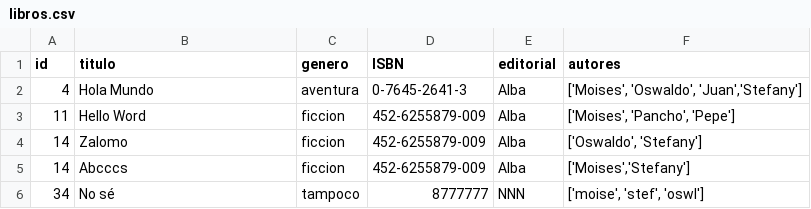
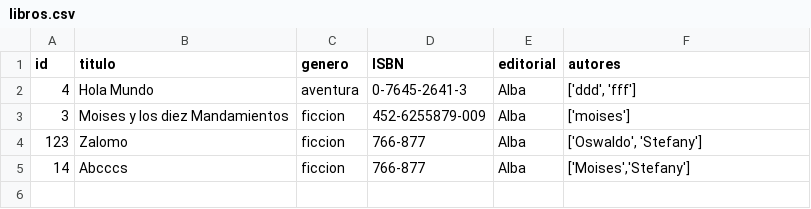
Before and after one commit to StefaniGonzalesL/py.final.ud.1, a CSV file: libros.csv, drawn as a sheet; the diff names each change by its address in the sheet, - before the commit and + after, or states it on an @@ line.

```diff
--- a/libros.csv
+++ b/libros.csv
-F2 (autores): ['Moises', 'Oswaldo', 'Juan','Stefany']
+F2 (autores): ['ddd', 'fff']
-A3 (id): 11
+A3 (id): 3
-B3 (titulo): Hello Word
+B3 (titulo): Moises y los diez Mandamientos
-F3 (autores): ['Moises', 'Pancho', 'Pepe']
+F3 (autores): ['moises']
-A4 (id): 14
+A4 (id): 123
-D4:D5 (ISBN): 452-6255879-009
+D4:D5 (ISBN): 766-877
-row 6: 34 | No sé | tampoco | 8777777 | NNN | ['moise', 'stef', 'oswl']
```
Also changed, not shown: 1 other file.
